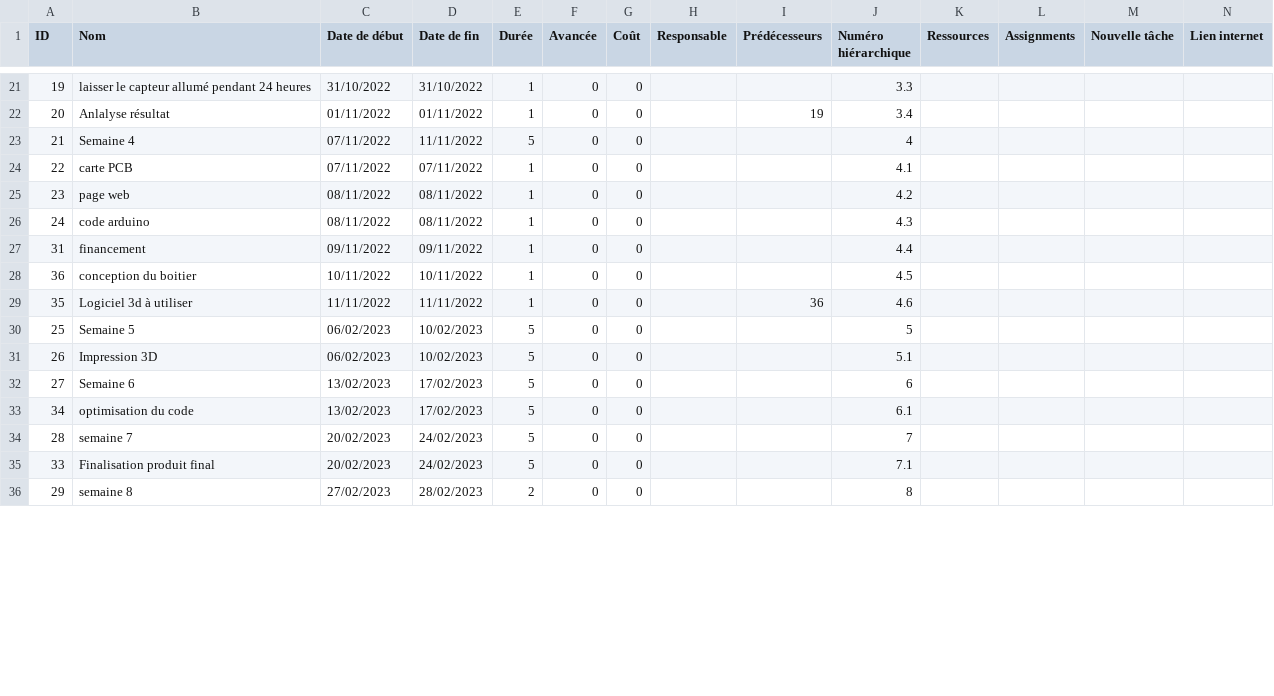
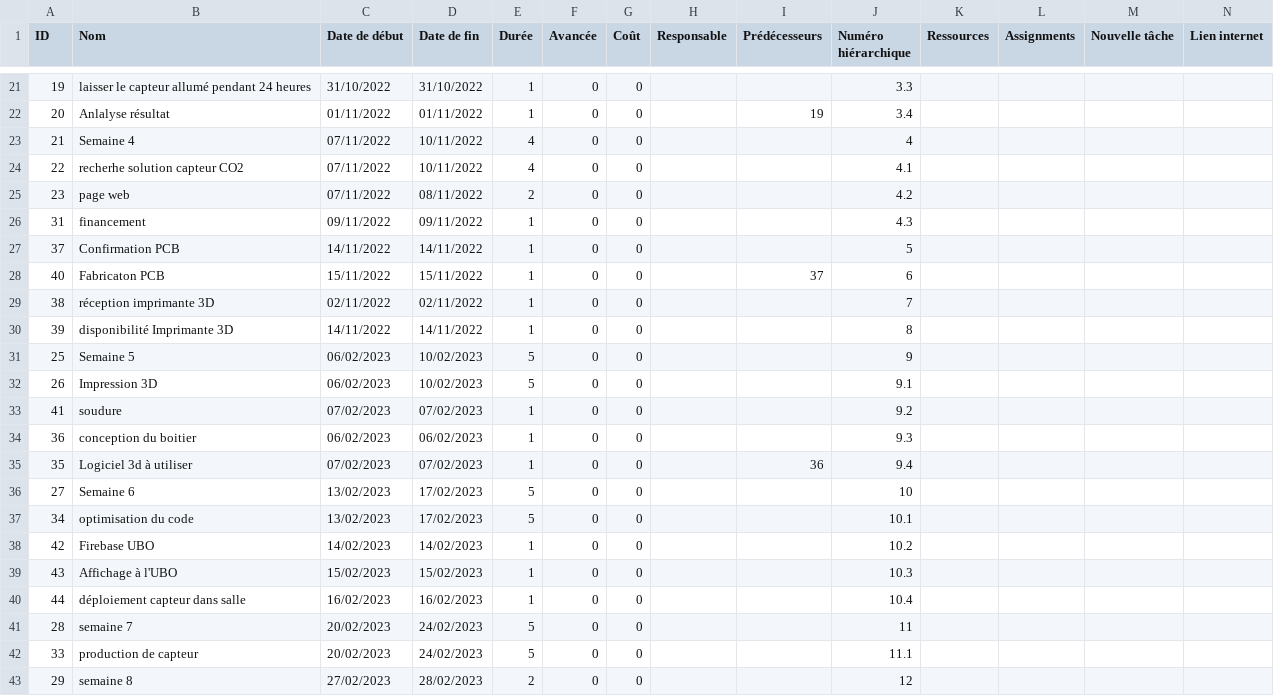
Before and after one commit to ErickLesech/capteur_CO2, a CSV file: gantt_project_esp32.csv, drawn as a sheet; only a part is shown, gaps mark what is left out; removed rows and columns are numbered as before the commit, all else as after; rows hold the shown columns only; the diff covers the shown part only; the diff names each change by its address in the sheet, - before the commit and + after, or states it on an @@ line.

Commit message:
ajout tache des semaines suivantes

```diff
--- a/gantt_project_esp32.csv
+++ b/gantt_project_esp32.csv
-D23 (Date de fin): 11/11/2022
+D23 (Date de fin): 10/11/2022
-E23 (Durée): 5
+E23 (Durée): 4
-B24 (Nom): carte PCB
+B24 (Nom): recherhe solution capteur CO2
-D24 (Date de fin): 07/11/2022
+D24 (Date de fin): 10/11/2022
-E24 (Durée): 1
+E24 (Durée): 4
-C25 (Date de début): 08/11/2022
+C25 (Date de début): 07/11/2022
-E25 (Durée): 1
+E25 (Durée): 2
-row 26: 24 | code arduino | 08/11/2022 | 08/11/2022 | 1 | 0 | 0 |  |  | 4.3
-J26 (Numéro hiérarchique): 4.4
+J26 (Numéro hiérarchique): 4.3
+row 27: 37 | Confirmation PCB | 14/11/2022 | 14/11/2022 | 1 | 0 | 0 |  |  | 5
+row 28: 40 | Fabricaton PCB | 15/11/2022 | 15/11/2022 | 1 | 0 | 0 |  | 37 | 6
-A29 (ID): 36
+A29 (ID): 38
-B29 (Nom): conception du boitier
+B29 (Nom): réception imprimante 3D
-C29 (Date de début): 10/11/2022
+C29 (Date de début): 02/11/2022
-D29 (Date de fin): 10/11/2022
+D29 (Date de fin): 02/11/2022
-J29 (Numéro hiérarchique): 4.5
+J29 (Numéro hiérarchique): 7
-row 29: 35 | Logiciel 3d à utiliser | 11/11/2022 | 11/11/2022 | 1 | 0 | 0 |  | 36 | 4.6
+row 30: 39 | disponibilité Imprimante 3D | 14/11/2022 | 14/11/2022 | 1 | 0 | 0 |  |  | 8
-J31 (Numéro hiérarchique): 5
+J31 (Numéro hiérarchique): 9
-J32 (Numéro hiérarchique): 5.1
+J32 (Numéro hiérarchique): 9.1
+row 33: 41 | soudure | 07/02/2023 | 07/02/2023 | 1 | 0 | 0 |  |  | 9.2
+row 34: 36 | conception du boitier | 06/02/2023 | 06/02/2023 | 1 | 0 | 0 |  |  | 9.3
+row 35: 35 | Logiciel 3d à utiliser | 07/02/2023 | 07/02/2023 | 1 | 0 | 0 |  | 36 | 9.4
-J36 (Numéro hiérarchique): 6
+J36 (Numéro hiérarchique): 10
-J37 (Numéro hiérarchique): 6.1
+J37 (Numéro hiérarchique): 10.1
+row 38: 42 | Firebase UBO | 14/02/2023 | 14/02/2023 | 1 | 0 | 0 |  |  | 10.2
+row 39: 43 | Affichage à l'UBO | 15/02/2023 | 15/02/2023 | 1 | 0 | 0 |  |  | 10.3
+row 40: 44 | déploiement capteur dans salle | 16/02/2023 | 16/02/2023 | 1 | 0 | 0 |  |  | 10.4
-J41 (Numéro hiérarchique): 7
+J41 (Numéro hiérarchique): 11
-B42 (Nom): Finalisation produit final
+B42 (Nom): production de capteur
-J42 (Numéro hiérarchique): 7.1
+J42 (Numéro hiérarchique): 11.1
-J43 (Numéro hiérarchique): 8
+J43 (Numéro hiérarchique): 12
```
Also changed, not shown: 2 edited cells elsewhere in this file.
